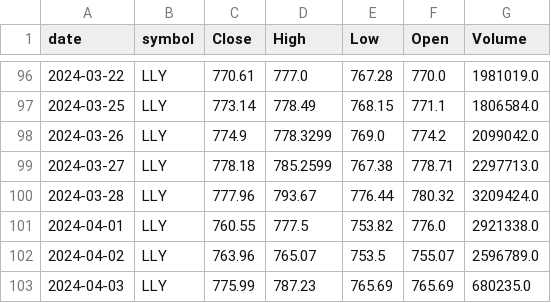
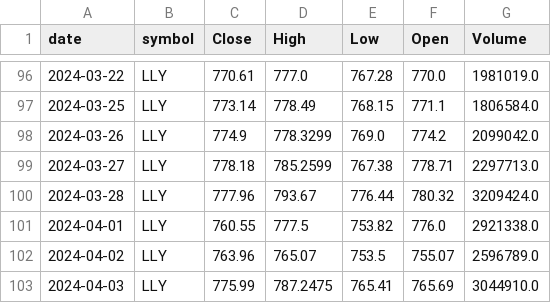
Before and after one commit to sudz4/dark-trader, a CSV file: unit_TEST/historical_data_LLY_2024-04-03.csv.csv, drawn as a sheet; only a part is shown, gaps mark what is left out.

```diff
--- a/unit_TEST/historical_data_LLY_2024-04-03.csv.csv
+++ b/unit_TEST/historical_data_LLY_2024-04-03.csv.csv
@@ -102,2 +102,2 @@ date,symbol,Close,High,Low,Open,Volume
 2024-04-02,LLY,763.96,765.07,753.5,755.07,2596789.0
-2024-04-03,LLY,775.99,787.23,765.69,765.69,680235.0
+2024-04-03,LLY,775.99,787.2475,765.41,765.69,3044910.0
```
Also changed, not shown: 1 other file.
